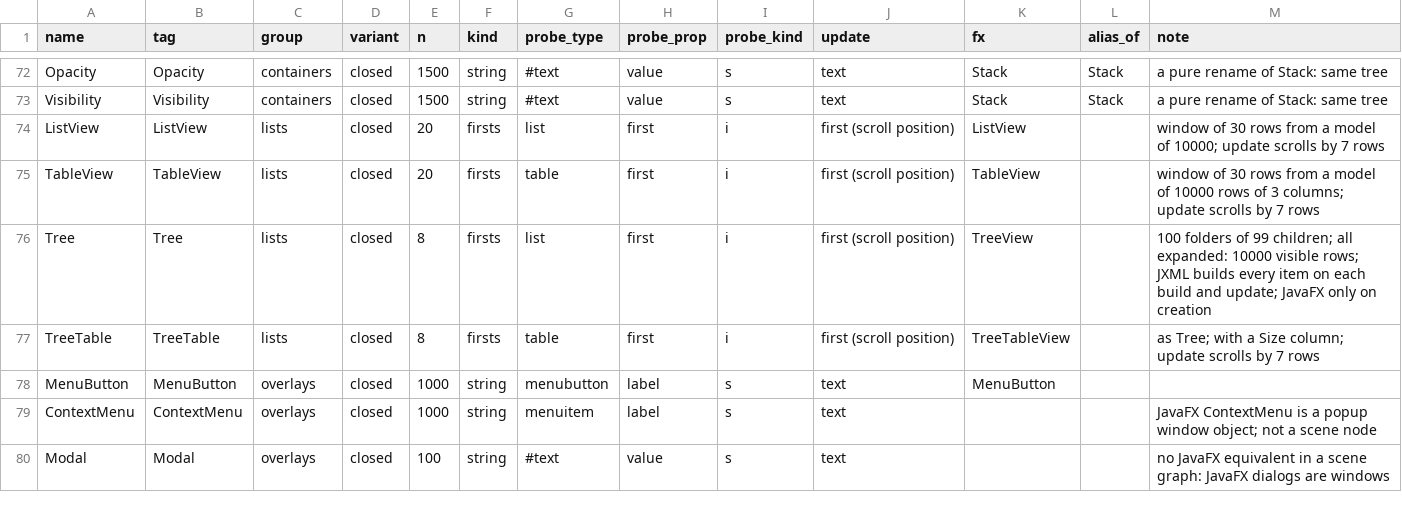
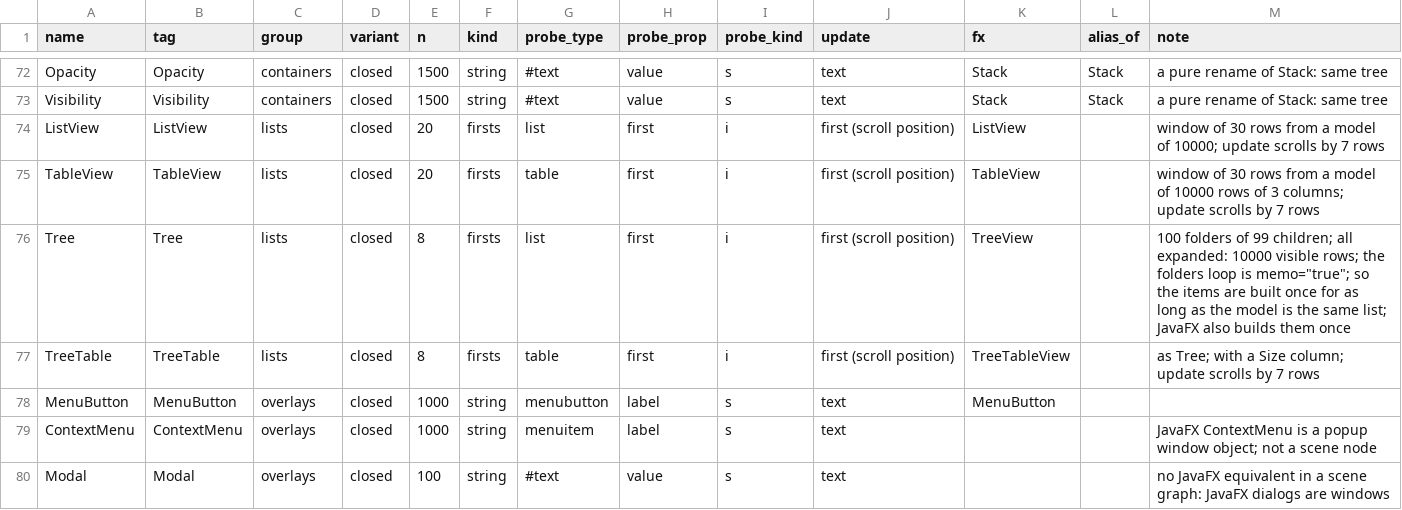
Before and after one commit to Bacuriim/JXParallel, a CSV file: jxparallel-examples-native/src/main/resources/componentbench/components.csv, drawn as a sheet; only a part is shown, gaps mark what is left out.

```diff
--- a/jxparallel-examples-native/src/main/resources/componentbench/components.csv
+++ b/jxparallel-examples-native/src/main/resources/componentbench/components.csv
@@ -75,3 +75,3 @@ ListView,ListView,lists,closed,20,firsts,list,first,i,first (scroll position),Li
 TableView,TableView,lists,closed,20,firsts,table,first,i,first (scroll position),TableView,,window of 30 rows from a model of 10000 rows of 3 columns; update scrolls by 7 rows
-Tree,Tree,lists,closed,8,firsts,list,first,i,first (scroll position),TreeView,,100 folders of 99 children; all expanded: 10000 visible rows; JXML builds every item on each build and update; JavaFX only on creation
+Tree,Tree,lists,closed,8,firsts,list,first,i,first (scroll position),TreeView,,100 folders of 99 children; all expanded: 10000 visible rows; the folders loop is memo="true"; so the items are built once for as long as the model is the same list; JavaFX also builds them once
 TreeTable,TreeTable,lists,closed,8,firsts,table,first,i,first (scroll position),TreeTableView,,as Tree; with a Size column; update scrolls by 7 rows
```
Also changed, not shown: jxparallel-examples/src/main/resources/componentbench/components.csv, 19 other files.
